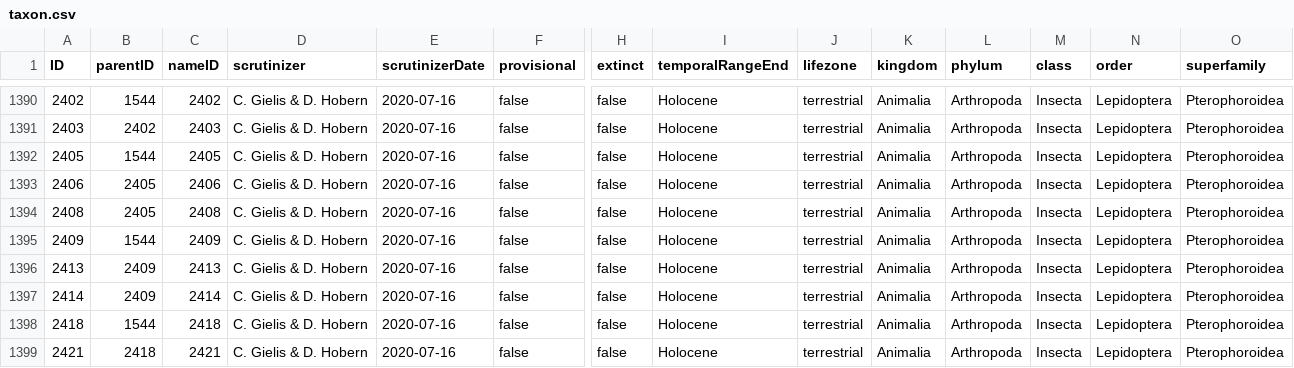
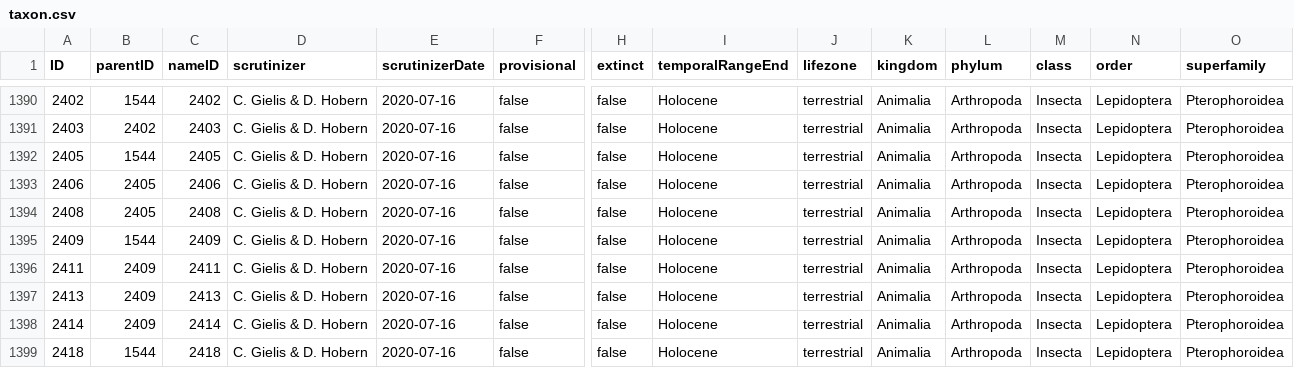
Before and after one commit to dhobern/pterophoroidea, a CSV file: coldp/data/taxon.csv, drawn as a sheet; only a part is shown, gaps mark what is left out; the shorter side is filled out with more unchanged rows; rows hold the shown columns only; the diff names each change by its address in the sheet, - before the commit and + after, or states it on an @@ line.

Commit message:
Vietteilus borbonica good species

```diff
--- a/coldp/data/taxon.csv
+++ b/coldp/data/taxon.csv
+row 1396: 2411 | 2409 | 2411 | C. Gielis & D. Hobern | 2020-07-16 | false | false | Holocene | terrestrial | Animalia | Arthropoda | Insecta | Lepidoptera | Pterophoroidea
```
Also changed, not shown: coldp/data/distribution.csv, coldp/data/synonym.csv, 3 other files.
